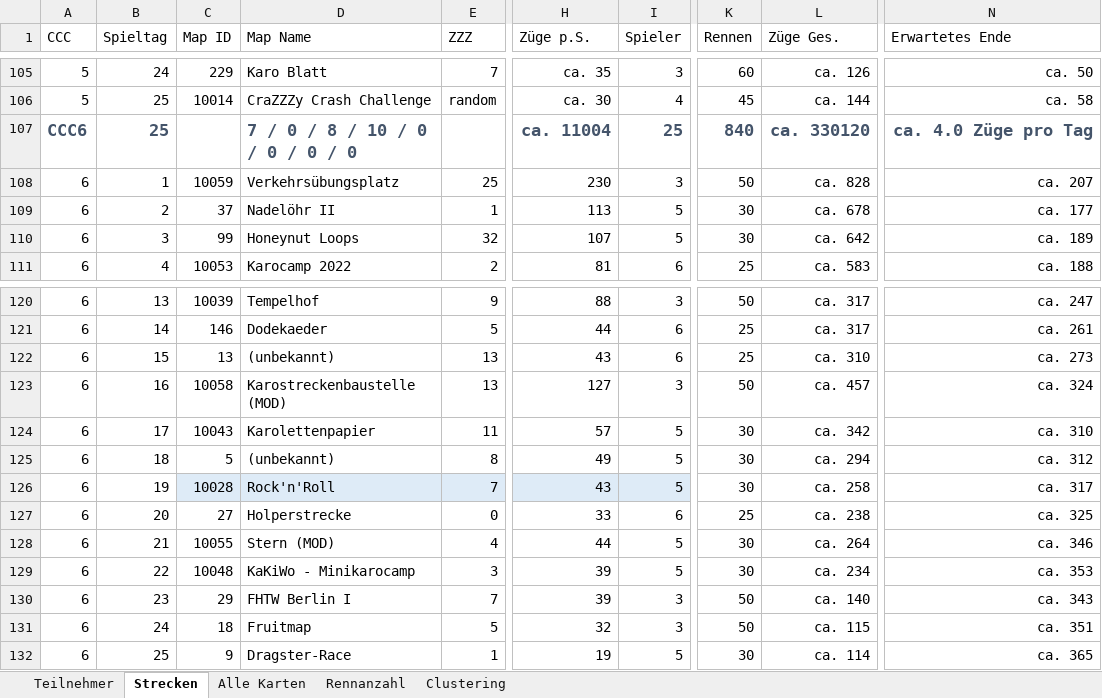
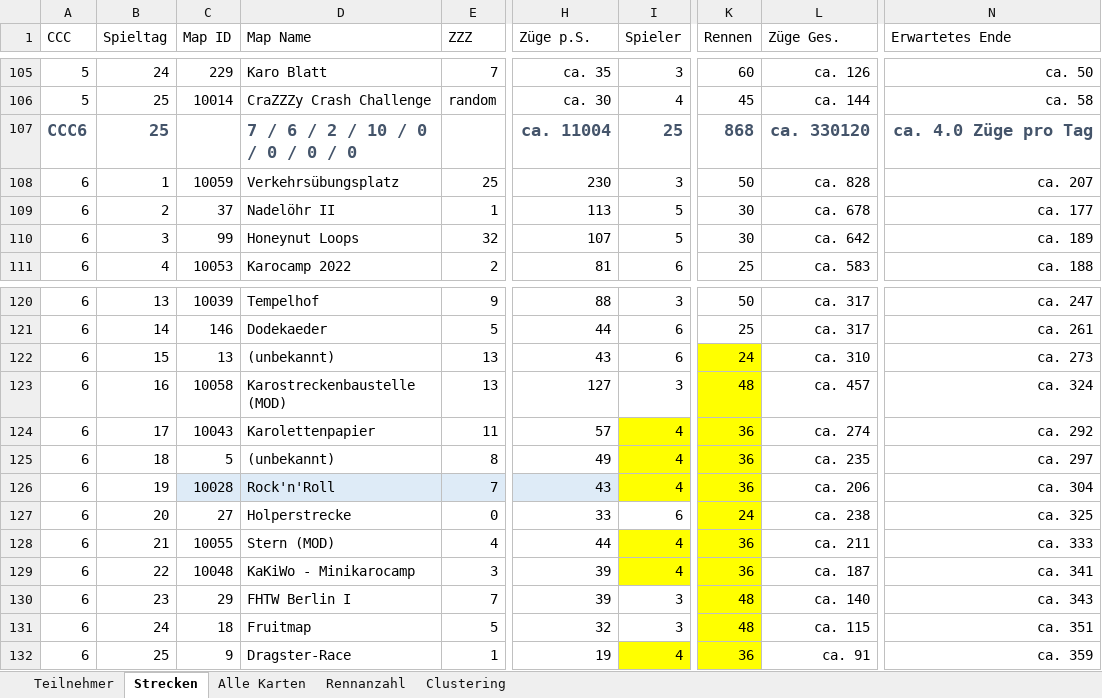
Before and after one commit to ultimate/KaroToolsCollection, an Excel workbook: CraZZZy Crash Challenge/CCC-Daten.xlsx, sheet Strecken, drawn as a sheet; only a part is shown, gaps mark what is left out; values as stored, in another font and other column widths than the file's, no borders; conditional formats and table styles not drawn; the diff names each change by its address in the sheet, - before the commit and + after, or states it on an @@ line.

```diff
--- a/CraZZZy Crash Challenge/CCC-Daten.xlsx (sheet Strecken)
+++ b/CraZZZy Crash Challenge/CCC-Daten.xlsx (sheet Strecken)
-D107 (Map Name): 7 / 0 / 8 / 10 / 0 / 0 / 0 / 0
+D107 (Map Name): 7 / 6 / 2 / 10 / 0 / 0 / 0 / 0
-K107 (Rennen): 840
+K107 (Rennen): 868
-K122 (Rennen): 25
+K122 (Rennen): 24
-K122:K132 fill: none
+K122:K132 fill: #FFFF00
-K123 (Rennen): 50
+K123 (Rennen): 48
-I124:I126 (Spieler): 5
+I124:I126 (Spieler): 4
-I124:I125 fill: none
+I124:I125 fill: #FFFF00
-K124:K126 (Rennen): 30
+K124:K126 (Rennen): 36
-L124 (Züge Ges.): ca. 342
+L124 (Züge Ges.): ca. 274
-N124 (Erwartetes Ende): ca. 310
+N124 (Erwartetes Ende): ca. 292
-L125 (Züge Ges.): ca. 294
+L125 (Züge Ges.): ca. 235
-N125 (Erwartetes Ende): ca. 312
+N125 (Erwartetes Ende): ca. 297
-I126 fill: #DEEBF7
+I126 fill: #FFFF00
-L126 (Züge Ges.): ca. 258
+L126 (Züge Ges.): ca. 206
-N126 (Erwartetes Ende): ca. 317
+N126 (Erwartetes Ende): ca. 304
-K127 (Rennen): 25
+K127 (Rennen): 24
-I128:I129 (Spieler): 5
+I128:I129 (Spieler): 4
-I128:I129 fill: none
+I128:I129 fill: #FFFF00
-K128:K129 (Rennen): 30
+K128:K129 (Rennen): 36
-L128 (Züge Ges.): ca. 264
+L128 (Züge Ges.): ca. 211
-N128 (Erwartetes Ende): ca. 346
+N128 (Erwartetes Ende): ca. 333
-L129 (Züge Ges.): ca. 234
+L129 (Züge Ges.): ca. 187
-N129 (Erwartetes Ende): ca. 353
+N129 (Erwartetes Ende): ca. 341
-K130:K131 (Rennen): 50
+K130:K131 (Rennen): 48
-I132 (Spieler): 5
+I132 (Spieler): 4
-I132 fill: none
+I132 fill: #FFFF00
-K132 (Rennen): 30
+K132 (Rennen): 36
-L132 (Züge Ges.): ca. 114
+L132 (Züge Ges.): ca. 91
-N132 (Erwartetes Ende): ca. 365
+N132 (Erwartetes Ende): ca. 359
```
Also changed, not shown: 4 other files.
